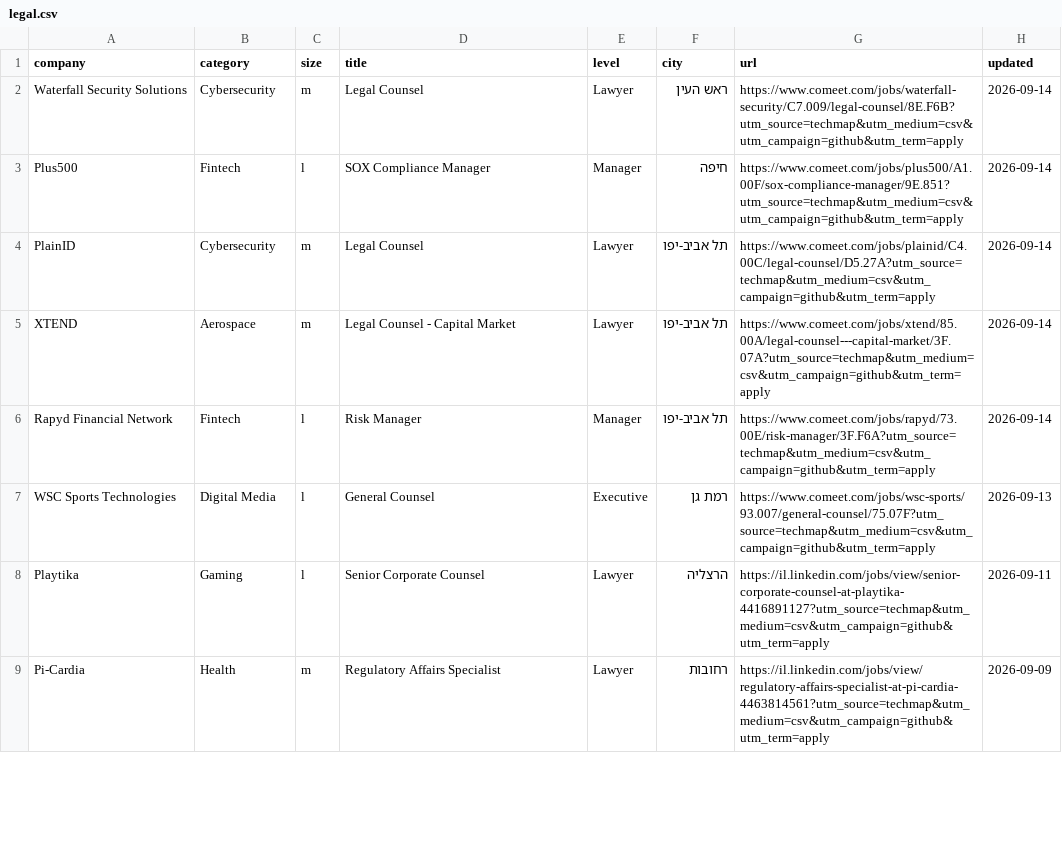
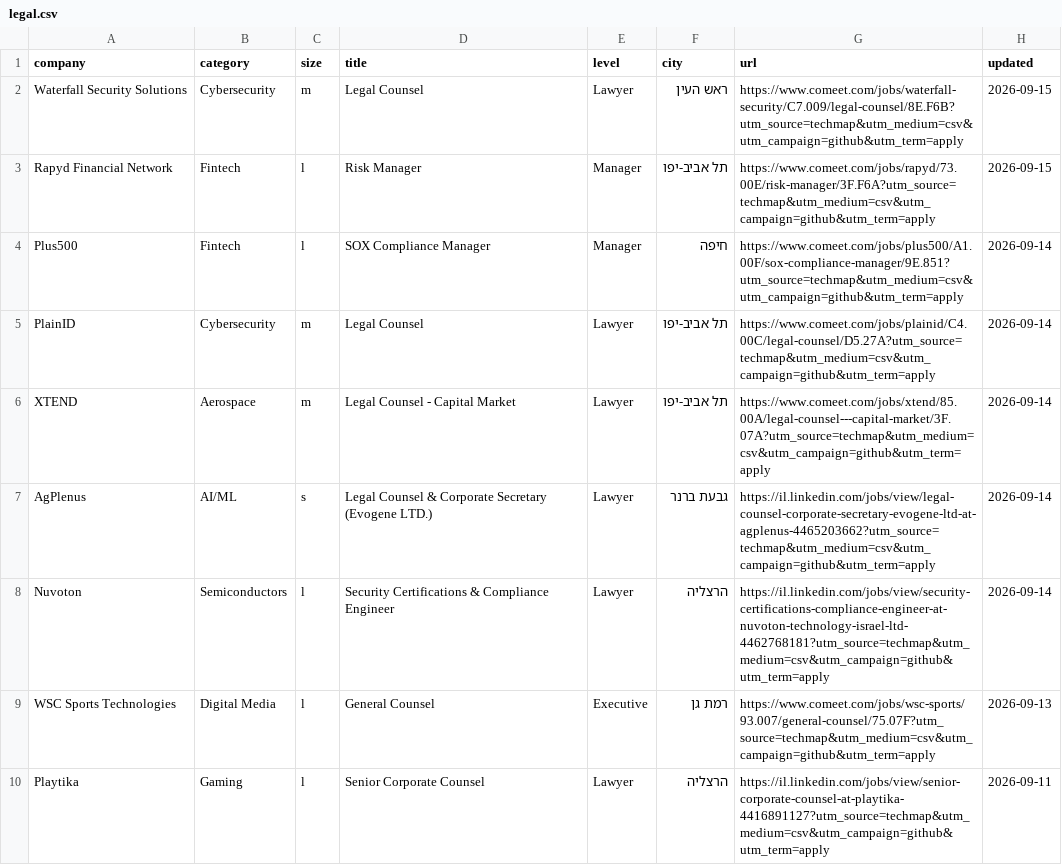
Before and after one commit to mluggy/techmap, a CSV file: jobs/legal.csv, drawn as a sheet; only a part is shown; the shorter side is filled out with more unchanged rows; the diff covers the shown part only.

```diff
--- a/jobs/legal.csv
+++ b/jobs/legal.csv
@@ -1,3 +1,4 @@
 "company","category","size","title","level","city","url","updated"
-"Waterfall Security Solutions","Cybersecurity","m","Legal Counsel","Lawyer","ראש העין","https://www.comeet.com/jobs/waterfall-security/C7.009/legal-counsel/8E.F6B?utm_source=techmap&utm_medium=csv&utm_campaign=github&utm_term=apply","2026-09-14"
+"Waterfall Security Solutions","Cybersecurity","m","Legal Counsel","Lawyer","ראש העין","https://www.comeet.com/jobs/waterfall-security/C7.009/legal-counsel/8E.F6B?utm_source=techmap&utm_medium=csv&utm_campaign=github&utm_term=apply","2026-09-15"
+"Rapyd Financial Network","Fintech","l","Risk Manager","Manager","תל אביב-יפו","https://www.comeet.com/jobs/rapyd/73.00E/risk-manager/3F.F6A?utm_source=techmap&utm_medium=csv&utm_campaign=github&utm_term=apply","2026-09-15"
 "Plus500","Fintech","l","SOX Compliance Manager","Manager","חיפה","https://www.comeet.com/jobs/plus500/A1.00F/sox-compliance-manager/9E.851?utm_source=techmap&utm_medium=csv&utm_campaign=github&utm_term=apply","2026-09-14"
@@ -5,3 +6,4 @@
 "XTEND","Aerospace","m","Legal Counsel - Capital Market","Lawyer","תל אביב-יפו","https://www.comeet.com/jobs/xtend/85.00A/legal-counsel---capital-market/3F.07A?utm_source=techmap&utm_medium=csv&utm_campaign=github&utm_term=apply","2026-09-14"
-"Rapyd Financial Network","Fintech","l","Risk Manager","Manager","תל אביב-יפו","https://www.comeet.com/jobs/rapyd/73.00E/risk-manager/3F.F6A?utm_source=techmap&utm_medium=csv&utm_campaign=github&utm_term=apply","2026-09-14"
+"AgPlenus","AI/ML","s","Legal Counsel & Corporate Secretary (Evogene LTD.)","Lawyer","גבעת ברנר","https://il.linkedin.com/jobs/view/legal-counsel-corporate-secretary-evogene-ltd-at-agplenus-4465203662?utm_source=techmap&utm_medium=csv&utm_campaign=github&utm_term=apply","2026-09-14"
+"Nuvoton","Semiconductors","l","Security Certifications & Compliance Engineer","Lawyer","הרצליה","https://il.linkedin.com/jobs/view/security-certifications-compliance-engineer-at-nuvoton-technology-israel-ltd-4462768181?utm_source=techmap&utm_medium=csv&utm_campaign=github&utm_term=apply","2026-09-14"
 "WSC Sports Technologies","Digital Media","l","General Counsel","Executive","רמת גן","https://www.comeet.com/jobs/wsc-sports/93.007/general-counsel/75.07F?utm_source=techmap&utm_medium=csv&utm_campaign=github&utm_term=apply","2026-09-13"
```
Also changed, not shown: 9 removed rows and 1 moved row elsewhere in this file, jobs/data-science.csv, jobs/hardware.csv, 16 other files.
